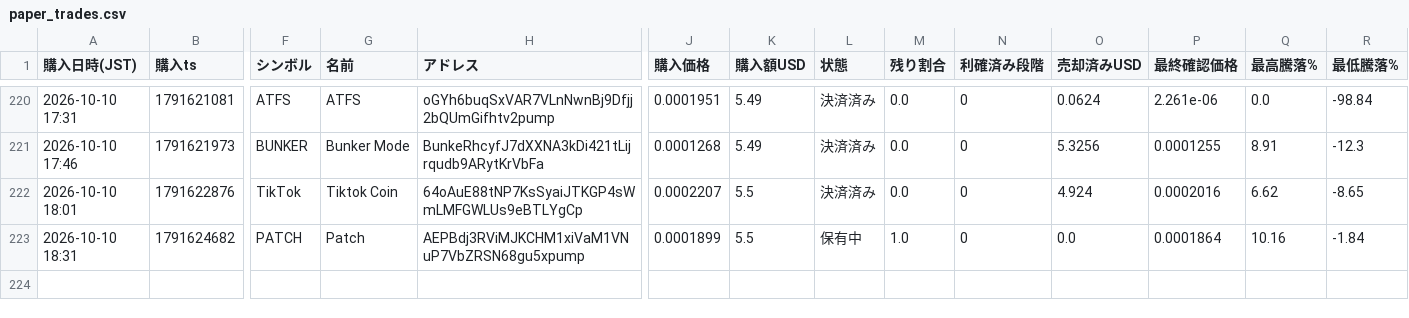
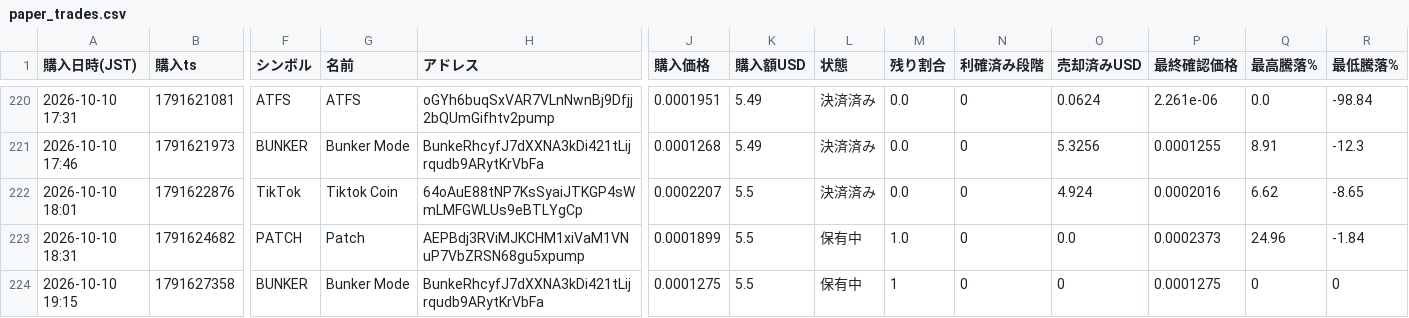
Before and after one commit to kokikkkk44/meme-scanner, a CSV file: data/paper_trades.csv, drawn as a sheet; only a part is shown, gaps mark what is left out; rows hold the shown columns only; the diff names each change by its address in the sheet, - before the commit and + after, or states it on an @@ line.

```diff
--- a/data/paper_trades.csv
+++ b/data/paper_trades.csv
-P223 (最終確認価格): 0.0001864
+P223 (最終確認価格): 0.0002373
-Q223 (最高騰落%): 10.16
+Q223 (最高騰落%): 24.96
+row 224: 2026-10-10 19:15 | 1791627358 | BUNKER | Bunker Mode | BunkeRhcyfJ7dXXNA3kDi421tLijrqudb9ARytKrVbFa | 0.0001275 | 5.5 | 保有中 | 1 | 0 | 0 | 0.0001275 | 0 | 0
```
Also changed, not shown: data/candidates.csv, 2 other files.
